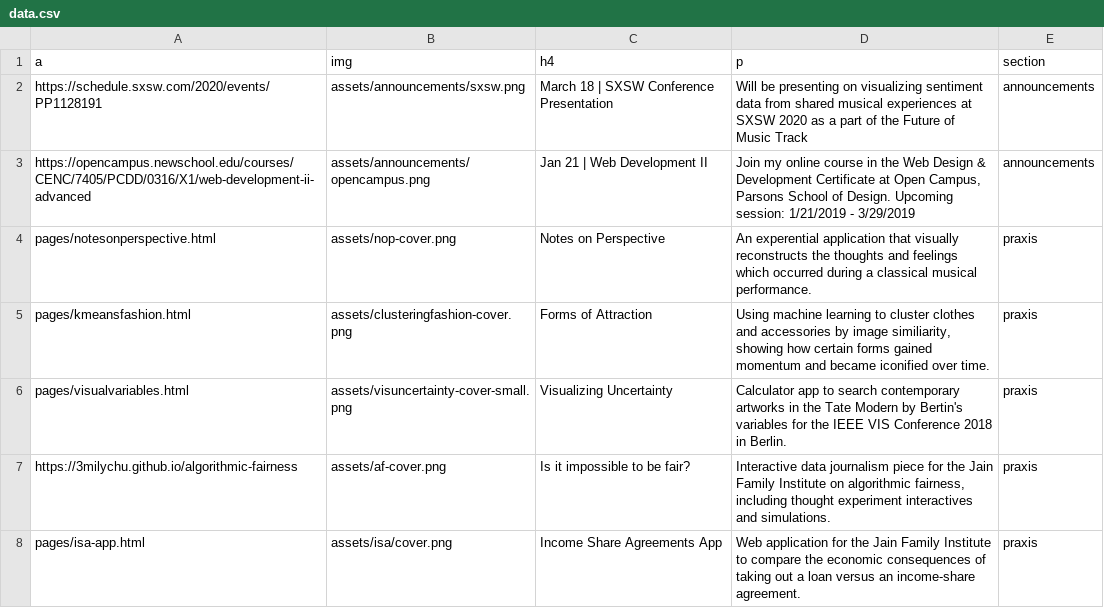
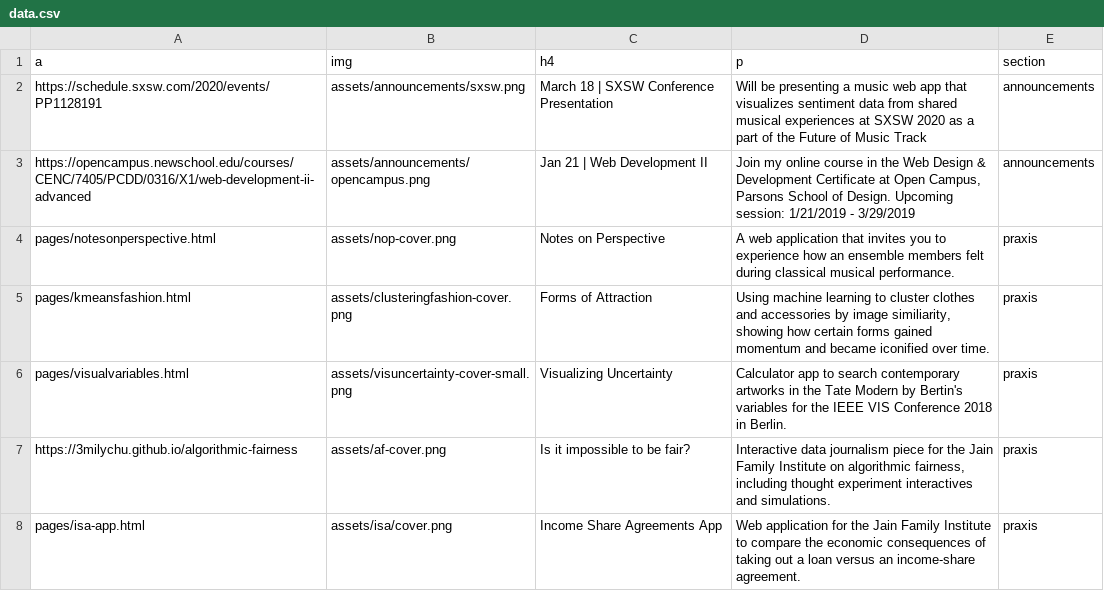
Before and after one commit to 3milychu/3milychu.github.io, a CSV file: data.csv, drawn as a sheet; only a part is shown.

Commit message:
update data

```diff
--- a/data.csv
+++ b/data.csv
@@ -1,5 +1,5 @@
 a,img,h4,p,section
-https://schedule.sxsw.com/2020/events/PP1128191,assets/announcements/sxsw.png,March 18 | SXSW Conference Presentation,Will be presenting on visualizing sentiment data from shared musical experiences at SXSW 2020 as a part of the Future of Music Track,announcements
+https://schedule.sxsw.com/2020/events/PP1128191,assets/announcements/sxsw.png,March 18 | SXSW Conference Presentation,Will be presenting a music web app that visualizes sentiment data from shared musical experiences at SXSW 2020 as a part of the Future of Music Track,announcements
 https://opencampus.newschool.edu/courses/CENC/7405/PCDD/0316/X1/web-development-ii-advanced,assets/announcements/opencampus.png,Jan 21 | Web Development II,"Join my online course in the Web Design & Development Certificate at Open Campus, Parsons School of Design. Upcoming session: 1/21/2019 - 3/29/2019 ",announcements
-pages/notesonperspective.html,assets/nop-cover.png,Notes on Perspective,An experential application that visually reconstructs the thoughts and feelings which occurred during a classical musical performance.,praxis
+pages/notesonperspective.html,assets/nop-cover.png,Notes on Perspective,A web application that invites you to experience how an ensemble members felt during classical musical performance.,praxis
 pages/kmeansfashion.html,assets/clusteringfashion-cover.png,Forms of Attraction,"Using machine learning to cluster clothes and accessories by image similiarity, showing how certain forms gained momentum and became iconified over time.",praxis
```
